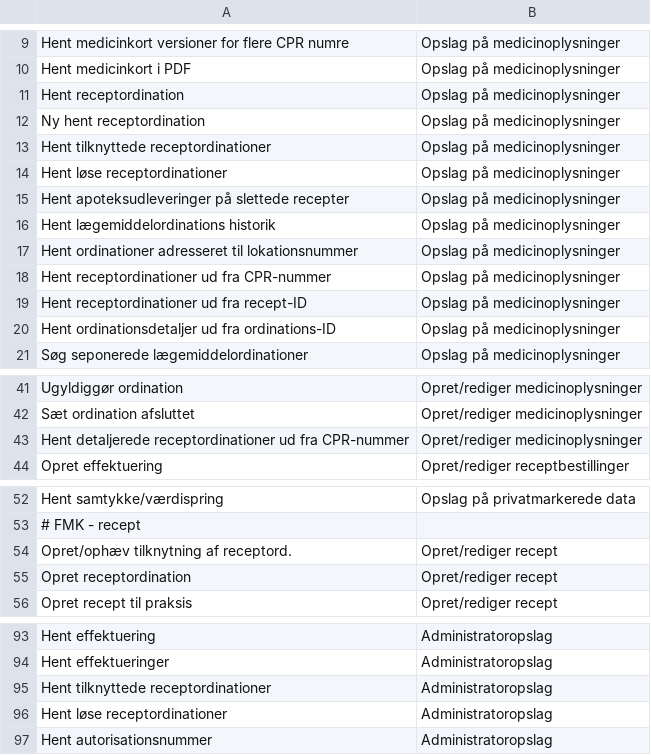
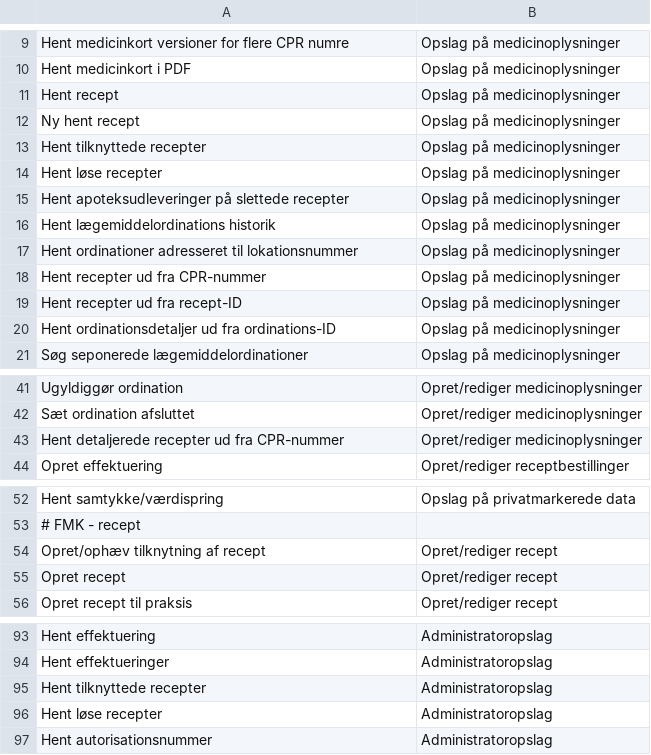
Before and after one commit to trifork/fmk-minlog-categories, a CSV file: src/MinLogActionMap.csv, drawn as a sheet; only a part is shown, gaps mark what is left out.

Commit message:
FMK-2798: Terminologiskifte på 1.4.6 - Omdøb PrescriptionMedication til Prescription
Omdøbt receptordination til recept

```diff
--- a/src/MinLogActionMap.csv
+++ b/src/MinLogActionMap.csv
@@ -10,6 +10,6 @@ Hent medicinkort versioner for flere CPR numre;Opslag på medicinoplysninger
 Hent medicinkort i PDF;Opslag på medicinoplysninger
-Hent receptordination;Opslag på medicinoplysninger
-Ny hent receptordination;Opslag på medicinoplysninger
-Hent tilknyttede receptordinationer;Opslag på medicinoplysninger
-Hent løse receptordinationer;Opslag på medicinoplysninger
+Hent recept;Opslag på medicinoplysninger
+Ny hent recept;Opslag på medicinoplysninger
+Hent tilknyttede recepter;Opslag på medicinoplysninger
+Hent løse recepter;Opslag på medicinoplysninger
 Hent apoteksudleveringer på slettede recepter;Opslag på medicinoplysninger
@@ -17,4 +17,4 @@ Hent lægemiddelordinations historik;Opslag på medicinoplysninger
 Hent ordinationer adresseret til lokationsnummer;Opslag på medicinoplysninger
-Hent receptordinationer ud fra CPR-nummer;Opslag på medicinoplysninger
-Hent receptordinationer ud fra recept-ID;Opslag på medicinoplysninger
+Hent recepter ud fra CPR-nummer;Opslag på medicinoplysninger
+Hent recepter ud fra recept-ID;Opslag på medicinoplysninger
 Hent ordinationsdetaljer ud fra ordinations-ID;Opslag på medicinoplysninger
@@ -42,3 +42,3 @@ Ugyldiggør ordination;Opret/rediger medicinoplysninger
 Sæt ordination afsluttet;Opret/rediger medicinoplysninger
-Hent detaljerede receptordinationer ud fra CPR-nummer;Opret/rediger medicinoplysninger
+Hent detaljerede recepter ud fra CPR-nummer;Opret/rediger medicinoplysninger
 Opret effektuering;Opret/rediger receptbestillinger
@@ -53,4 +53,4 @@ Hent samtykke/værdispring;Opslag på privatmarkerede data
 # FMK - recept
-Opret/ophæv tilknytning af receptord.;Opret/rediger recept
-Opret receptordination;Opret/rediger recept
+Opret/ophæv tilknytning af recept;Opret/rediger recept
+Opret recept;Opret/rediger recept
 Opret recept til praksis;Opret/rediger recept
@@ -94,4 +94,4 @@ Hent effektuering;Administratoropslag
 Hent effektueringer;Administratoropslag
-Hent tilknyttede receptordinationer;Administratoropslag
-Hent løse receptordinationer;Administratoropslag
+Hent tilknyttede recepter;Administratoropslag
+Hent løse recepter;Administratoropslag
 Hent autorisationsnummer;Administratoropslag
```
